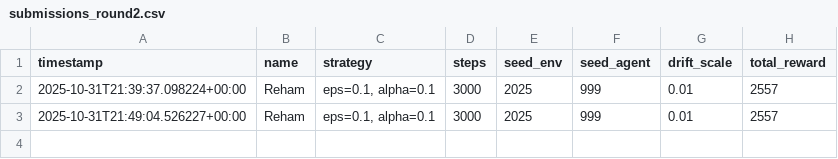
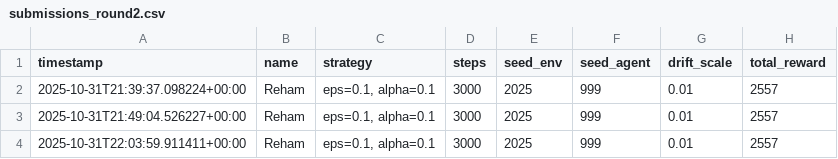
Before and after one commit to RehamAbuarqoub/MultiArmedBandit_Workshop_Reham, a CSV file: submissions_round2.csv, drawn as a sheet.

```diff
--- a/submissions_round2.csv
+++ b/submissions_round2.csv
@@ -3 +3,2 @@ timestamp,name,strategy,steps,seed_env,seed_agent,drift_scale,total_reward
 2025-10-31T21:49:04.526227+00:00,Reham,"eps=0.1, alpha=0.1",3000,2025,999,0.01,2557
+2025-10-31T22:03:59.911411+00:00,Reham,"eps=0.1, alpha=0.1",3000,2025,999,0.01,2557
```
Also changed, not shown: submissions_round1.csv, 1 other file.
